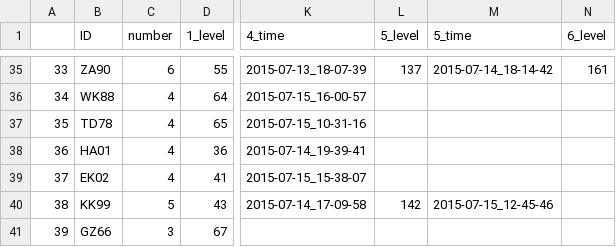
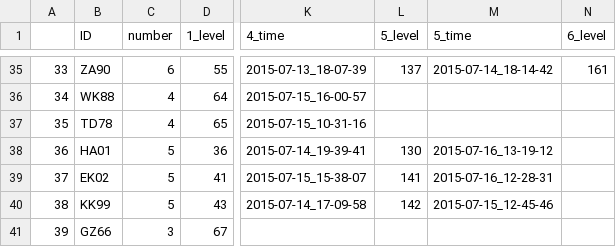
Before and after one commit to BrainTech/openbci, a CSV file: exps/ventures/data/game_results.csv, drawn as a sheet; only a part is shown, gaps mark what is left out; the diff names each change by its address in the sheet, - before the commit and + after, or states it on an @@ line.

Commit message:
add session data

```diff
--- a/exps/ventures/data/game_results.csv
+++ b/exps/ventures/data/game_results.csv
-C38:C39 (number): 4
+C38:C39 (number): 5
-L38 (5_level): (empty)
+L38 (5_level): 130
-M38 (5_time): (empty)
+M38 (5_time): 2015-07-16_13-19-12
-L39 (5_level): (empty)
+L39 (5_level): 141
-M39 (5_time): (empty)
+M39 (5_time): 2015-07-16_12-28-31
```
